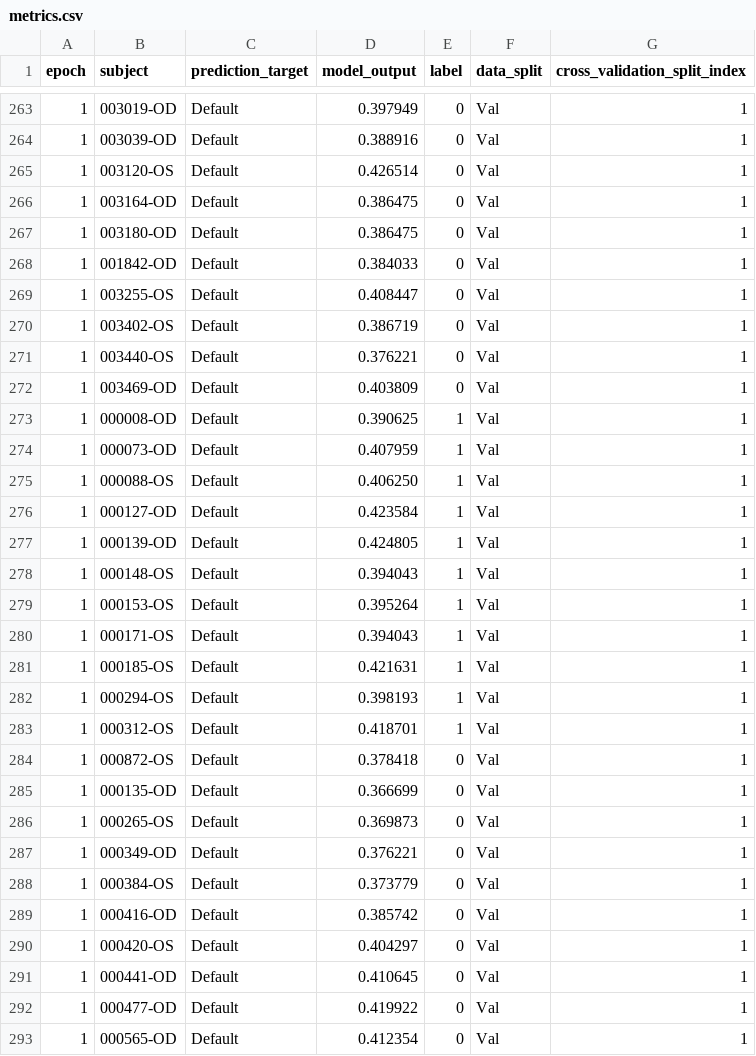
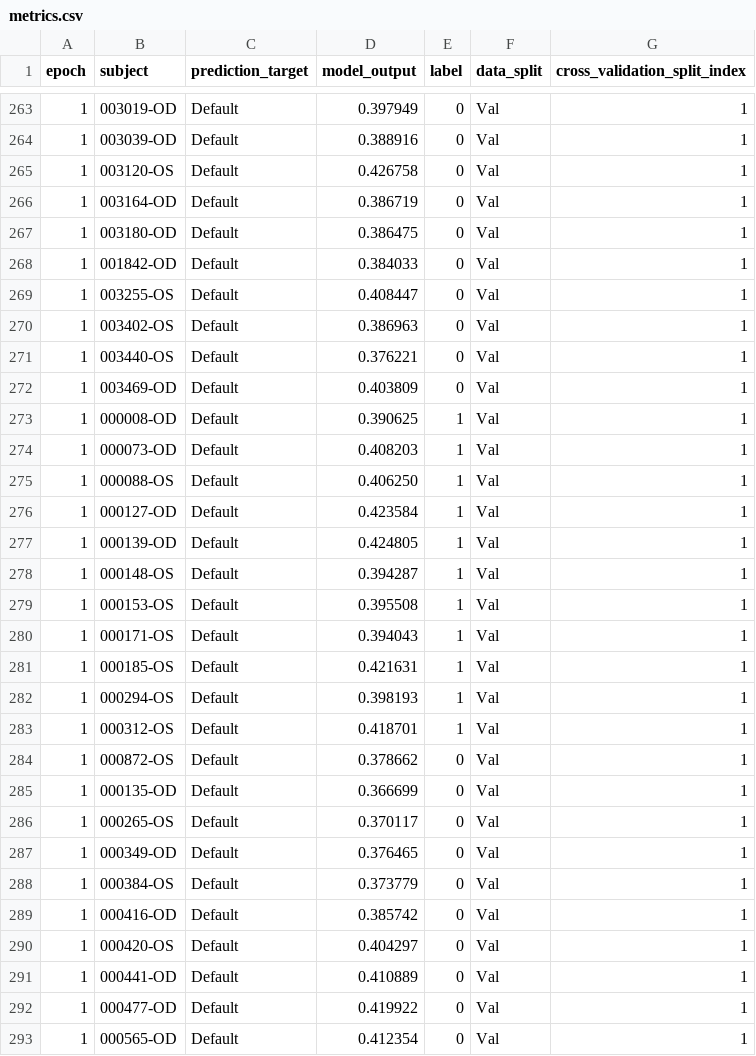
Before and after one commit to microsoft/InnerEye-DeepLearning, a CSV file: RegressionTestResults/PR_GlaucomaCV/AZUREML_PARENT_OUTPUT/CrossValResults/1/Val/metrics.csv, drawn as a sheet; only a part is shown, gaps mark what is left out; the diff covers the shown part only.

```diff
--- a/RegressionTestResults/PR_GlaucomaCV/AZUREML_PARENT_OUTPUT/CrossValResults/1/Val/metrics.csv
+++ b/RegressionTestResults/PR_GlaucomaCV/AZUREML_PARENT_OUTPUT/CrossValResults/1/Val/metrics.csv
@@ -264,4 +264,4 @@ epoch,subject,prediction_target,model_output,label,data_split,cross_validation_s
 1,003039-OD,Default,0.388916,0,Val,1
-1,003120-OS,Default,0.426514,0,Val,1
-1,003164-OD,Default,0.386475,0,Val,1
+1,003120-OS,Default,0.426758,0,Val,1
+1,003164-OD,Default,0.386719,0,Val,1
 1,003180-OD,Default,0.386475,0,Val,1
@@ -269,3 +269,3 @@ epoch,subject,prediction_target,model_output,label,data_split,cross_validation_s
 1,003255-OS,Default,0.408447,0,Val,1
-1,003402-OS,Default,0.386719,0,Val,1
+1,003402-OS,Default,0.386963,0,Val,1
 1,003440-OS,Default,0.376221,0,Val,1
@@ -273,3 +273,3 @@ epoch,subject,prediction_target,model_output,label,data_split,cross_validation_s
 1,000008-OD,Default,0.390625,1,Val,1
-1,000073-OD,Default,0.407959,1,Val,1
+1,000073-OD,Default,0.408203,1,Val,1
 1,000088-OS,Default,0.406250,1,Val,1
@@ -277,4 +277,4 @@ epoch,subject,prediction_target,model_output,label,data_split,cross_validation_s
 1,000139-OD,Default,0.424805,1,Val,1
-1,000148-OS,Default,0.394043,1,Val,1
-1,000153-OS,Default,0.395264,1,Val,1
+1,000148-OS,Default,0.394287,1,Val,1
+1,000153-OS,Default,0.395508,1,Val,1
 1,000171-OS,Default,0.394043,1,Val,1
@@ -283,6 +283,6 @@ epoch,subject,prediction_target,model_output,label,data_split,cross_validation_s
 1,000312-OS,Default,0.418701,1,Val,1
-1,000872-OS,Default,0.378418,0,Val,1
+1,000872-OS,Default,0.378662,0,Val,1
 1,000135-OD,Default,0.366699,0,Val,1
-1,000265-OS,Default,0.369873,0,Val,1
-1,000349-OD,Default,0.376221,0,Val,1
+1,000265-OS,Default,0.370117,0,Val,1
+1,000349-OD,Default,0.376465,0,Val,1
 1,000384-OS,Default,0.373779,0,Val,1
@@ -290,3 +290,3 @@ epoch,subject,prediction_target,model_output,label,data_split,cross_validation_s
 1,000420-OS,Default,0.404297,0,Val,1
-1,000441-OD,Default,0.410645,0,Val,1
+1,000441-OD,Default,0.410889,0,Val,1
 1,000477-OD,Default,0.419922,0,Val,1
```
Also changed, not shown: 190 edited cells elsewhere in this file, RegressionTestResults/PR_GlaucomaCV/AZUREML_PARENT_OUTPUT/CrossValResults/0/Train/metrics.csv, RegressionTestResults/PR_GlaucomaCV/AZUREML_PARENT_OUTPUT/CrossValResults/0/Val/metrics.csv, 5 other files.
